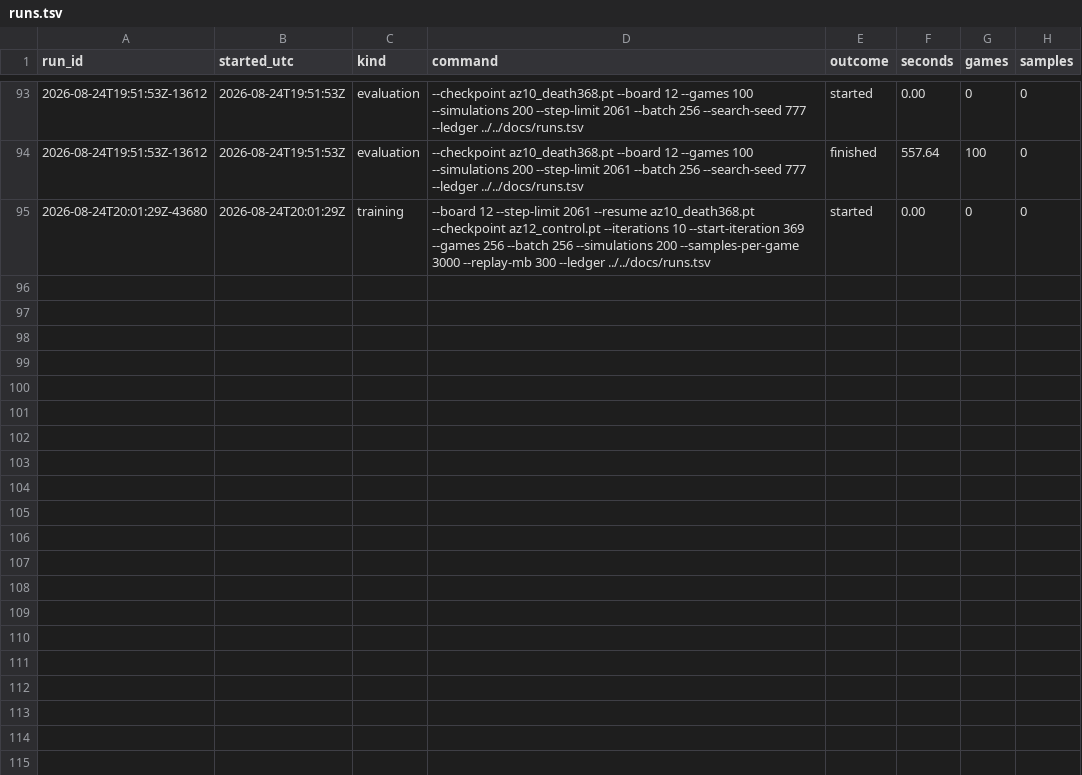
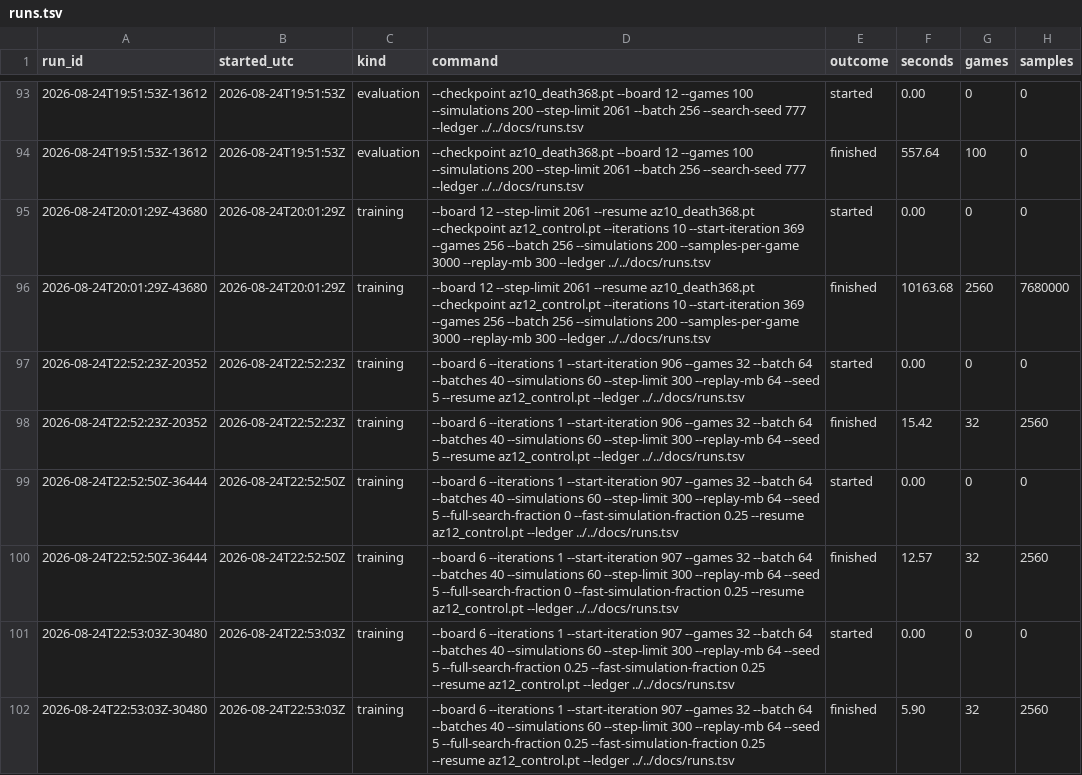
Before and after one commit to autoexecbatman/SnakeNN, a TSV file: docs/runs.tsv, drawn as a sheet; only a part is shown, gaps mark what is left out; the diff names each change by its address in the sheet, - before the commit and + after, or states it on an @@ line.

Commit message:
Record the 12x12 baselines and the control run
Zero-shot evaluations of two 10x10 checkpoints at 12x12, the noise run that set
the floor there, ten iterations of control training, and the 6x6 iterations that
demonstrated each new flag changes what it claims to.

```diff
--- a/docs/runs.tsv
+++ b/docs/runs.tsv
+row 96: 2026-08-24T20:01:29Z-43680 | 2026-08-24T20:01:29Z | training | --board 12 --step-limit 2061 --resume az10_death368.pt --checkpoint az12_control.pt --iterations 10 --start-iteration 369 --games 256 --batch 256 --simulations 200 --samples-per-game 3000 --replay-mb 300 --ledger ../../docs/runs.tsv | finished | 10163.68 | 2560 | 7680000
+row 97: 2026-08-24T22:52:23Z-20352 | 2026-08-24T22:52:23Z | training | --board 6 --iterations 1 --start-iteration 906 --games 32 --batch 64 --batches 40 --simulations 60 --step-limit 300 --replay-mb 64 --seed 5 --resume az12_control.pt --ledger ../../docs/runs.tsv | started | 0.00 | 0 | 0
+row 98: 2026-08-24T22:52:23Z-20352 | 2026-08-24T22:52:23Z | training | --board 6 --iterations 1 --start-iteration 906 --games 32 --batch 64 --batches 40 --simulations 60 --step-limit 300 --replay-mb 64 --seed 5 --resume az12_control.pt --ledger ../../docs/runs.tsv | finished | 15.42 | 32 | 2560
+row 99: 2026-08-24T22:52:50Z-36444 | 2026-08-24T22:52:50Z | training | --board 6 --iterations 1 --start-iteration 907 --games 32 --batch 64 --batches 40 --simulations 60 --step-limit 300 --replay-mb 64 --seed 5 --full-search-fraction 0 --fast-simulation-fraction 0.25 --resume az12_control.pt --ledger ../../docs/runs.tsv | started | 0.00 | 0 | 0
+row 100: 2026-08-24T22:52:50Z-36444 | 2026-08-24T22:52:50Z | training | --board 6 --iterations 1 --start-iteration 907 --games 32 --batch 64 --batches 40 --simulations 60 --step-limit 300 --replay-mb 64 --seed 5 --full-search-fraction 0 --fast-simulation-fraction 0.25 --resume az12_control.pt --ledger ../../docs/runs.tsv | finished | 12.57 | 32 | 2560
+row 101: 2026-08-24T22:53:03Z-30480 | 2026-08-24T22:53:03Z | training | --board 6 --iterations 1 --start-iteration 907 --games 32 --batch 64 --batches 40 --simulations 60 --step-limit 300 --replay-mb 64 --seed 5 --full-search-fraction 0.25 --fast-simulation-fraction 0.25 --resume az12_control.pt --ledger ../../docs/runs.tsv | started | 0.00 | 0 | 0
+row 102: 2026-08-24T22:53:03Z-30480 | 2026-08-24T22:53:03Z | training | --board 6 --iterations 1 --start-iteration 907 --games 32 --batch 64 --batches 40 --simulations 60 --step-limit 300 --replay-mb 64 --seed 5 --full-search-fraction 0.25 --fast-simulation-fraction 0.25 --resume az12_control.pt --ledger ../../docs/runs.tsv | finished | 5.90 | 32 | 2560
```
